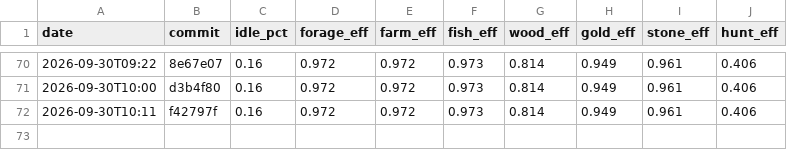
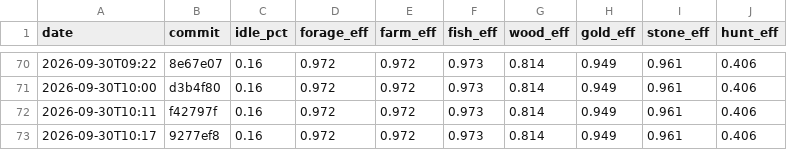
Before and after one commit to DigiMonk73/Empires, a CSV file: docs/metrics/econ.csv, drawn as a sheet; only a part is shown, gaps mark what is left out.

```diff
--- a/docs/metrics/econ.csv
+++ b/docs/metrics/econ.csv
@@ -72 +72,2 @@ date,commit,idle_pct,forage_eff,farm_eff,fish_eff,wood_eff,gold_eff,stone_eff,hu
 2026-09-30T10:11,f42797f,0.16,0.972,0.972,0.973,0.814,0.949,0.961,0.406
+2026-09-30T10:17,9277ef8,0.16,0.972,0.972,0.973,0.814,0.949,0.961,0.406
```
Also changed, not shown: docs/metrics/ai.csv, docs/metrics/battle.csv, 5 other files.
